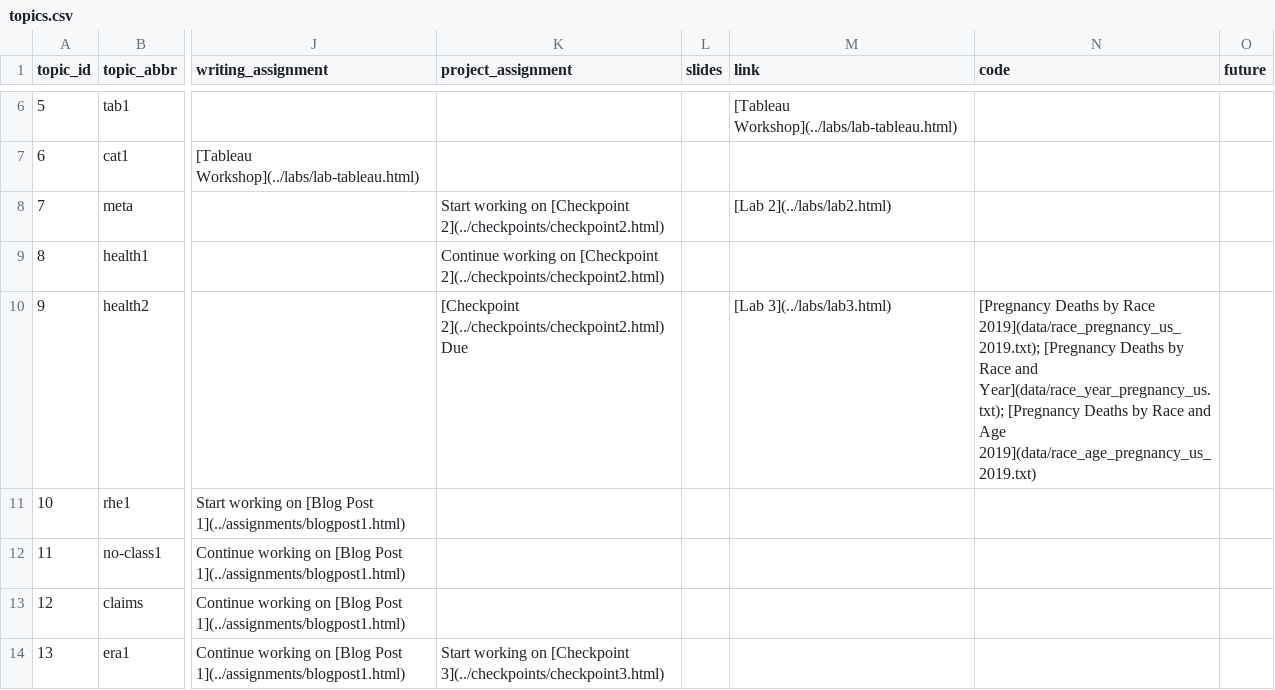
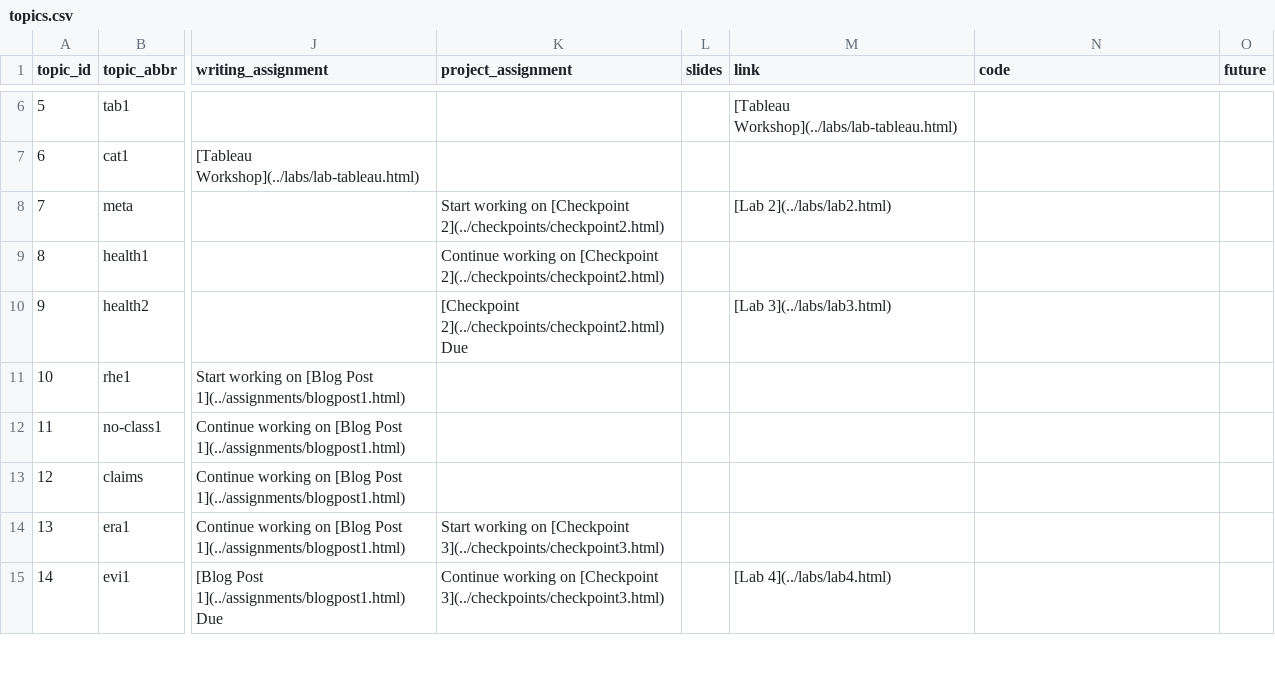
Before and after one commit to fys-189/public-website-fall-23, a CSV file: data/topics.csv, drawn as a sheet; only a part is shown, gaps mark what is left out; the shorter side is filled out with more unchanged rows; the diff names each change by its address in the sheet, - before the commit and + after, or states it on an @@ line.

```diff
--- a/data/topics.csv
+++ b/data/topics.csv
-N10 (code): [Pregnancy Deaths by Race 2019](data/race_pregnancy_us_2019.txt); [Pregnancy Deaths by Race and Year](data/race_year_pregnancy_us.txt); [Pregnancy Deaths by Race and Age 2019](data/race_age_pregnancy_us_2019.txt)
+N10 (code): (empty)
```
Also changed, not shown: 3 other files.
